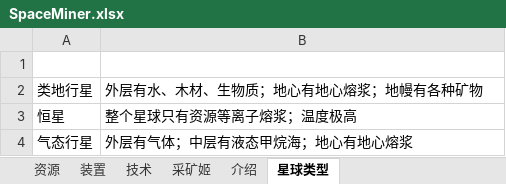
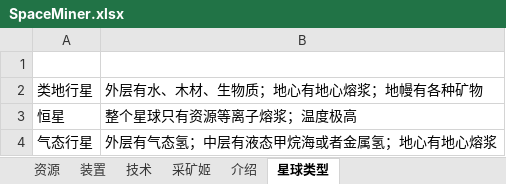
Before and after one commit to TheRiverElder/river-minigames, an Excel workbook: src/space-miner/SpaceMiner.xlsx, sheet 星球类型, drawn as a sheet; values as stored, in another font and other column widths than the file's, no borders; the diff names each change by its address in the sheet, - before the commit and + after, or states it on an @@ line.

```diff
--- a/src/space-miner/SpaceMiner.xlsx (sheet 星球类型)
+++ b/src/space-miner/SpaceMiner.xlsx (sheet 星球类型)
-B4: 外层有气体；中层有液态甲烷海；地心有地心熔浆
+B4: 外层有气态氢；中层有液态甲烷海或者金属氢；地心有地心熔浆
```
Also changed, not shown: 20 other files.
